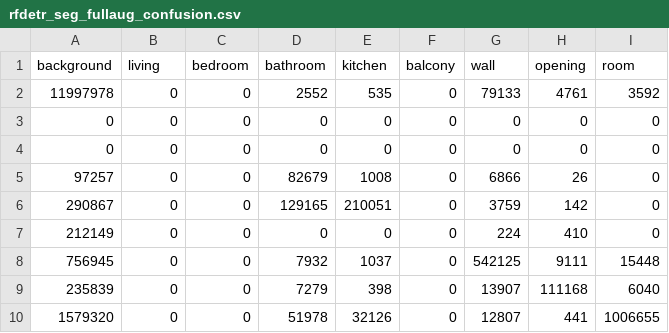
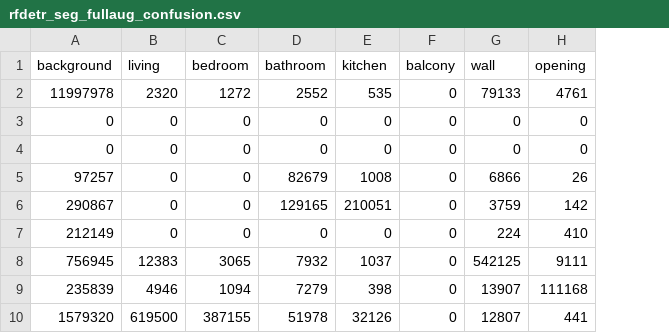
Before and after one commit to rosali3/avito_floorplan_segmentation-, a CSV file: docs/report_assets/confusion_matrices/rfdetr_seg_fullaug_confusion.csv, drawn as a sheet; the diff names each change by its address in the sheet, - before the commit and + after, or states it on an @@ line.

```diff
--- a/docs/report_assets/confusion_matrices/rfdetr_seg_fullaug_confusion.csv
+++ b/docs/report_assets/confusion_matrices/rfdetr_seg_fullaug_confusion.csv
-column I (room), rows 2-10: 3592 | 0 | 0 | 0 | 0 | 0 | 15448 | 6040 | 1006655
-B2 (living): 0
+B2 (living): 2320
-C2 (bedroom): 0
+C2 (bedroom): 1272
-B8 (living): 0
+B8 (living): 12383
-C8 (bedroom): 0
+C8 (bedroom): 3065
-B9 (living): 0
+B9 (living): 4946
-C9 (bedroom): 0
+C9 (bedroom): 1094
-B10 (living): 0
+B10 (living): 619500
-C10 (bedroom): 0
+C10 (bedroom): 387155
```
Also changed, not shown: docs/report_assets/confusion_matrices/maskrcnn_mmdet_confusion.csv, docs/report_assets/confusion_matrices/sam_zeroshot_confusion.csv, 51 other files.
